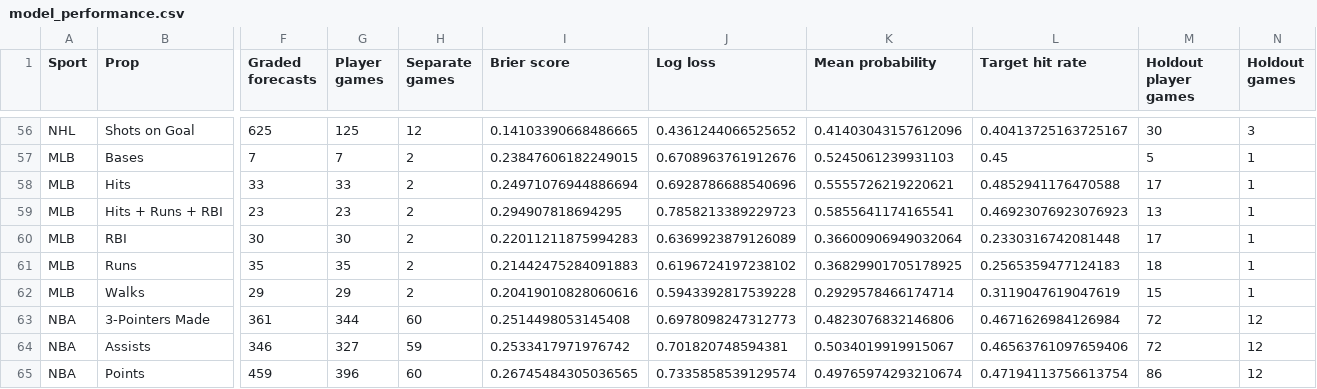
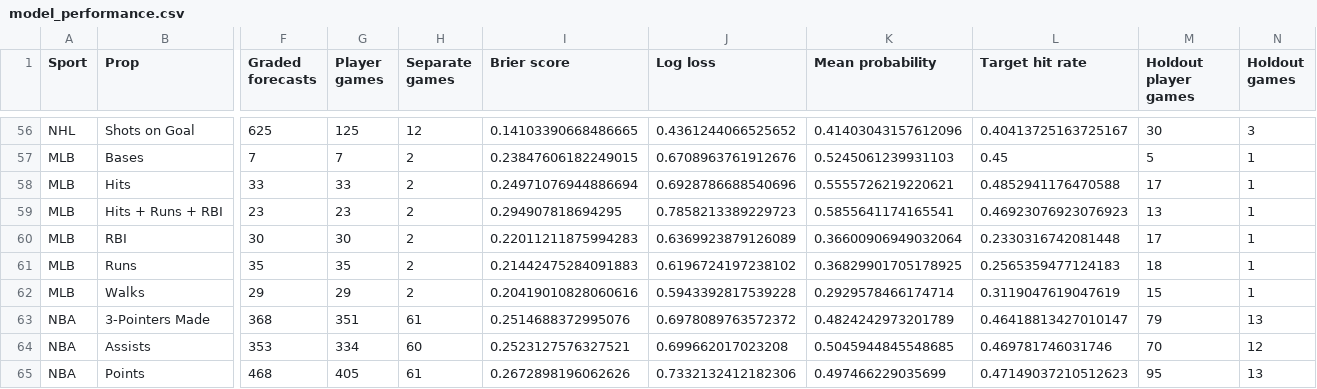
Before and after one commit to Zhotchki/MLB-Picks-Assets, a CSV file: multisport/sheets/model_performance.csv, drawn as a sheet; only a part is shown, gaps mark what is left out; the diff covers the shown part only; the diff names each change by its address in the sheet, - before the commit and + after, or states it on an @@ line.

```diff
--- a/multisport/sheets/model_performance.csv
+++ b/multisport/sheets/model_performance.csv
-F63 (Graded forecasts): 361
+F63 (Graded forecasts): 368
-G63 (Player games): 344
+G63 (Player games): 351
-H63 (Separate games): 60
+H63 (Separate games): 61
-I63 (Brier score): 0.2514498053145408
+I63 (Brier score): 0.2514688372995076
-J63 (Log loss): 0.6978098247312773
+J63 (Log loss): 0.6978089763572372
-K63 (Mean probability): 0.4823076832146806
+K63 (Mean probability): 0.4824242973201789
-L63 (Target hit rate): 0.4671626984126984
+L63 (Target hit rate): 0.46418813427010147
-M63 (Holdout player games): 72
+M63 (Holdout player games): 79
-N63 (Holdout games): 12
+N63 (Holdout games): 13
-F64 (Graded forecasts): 346
+F64 (Graded forecasts): 353
-G64 (Player games): 327
+G64 (Player games): 334
-H64 (Separate games): 59
+H64 (Separate games): 60
-I64 (Brier score): 0.2533417971976742
+I64 (Brier score): 0.2523127576327521
-J64 (Log loss): 0.701820748594381
+J64 (Log loss): 0.699662017023208
-K64 (Mean probability): 0.5034019919915067
+K64 (Mean probability): 0.5045944845548685
-L64 (Target hit rate): 0.46563761097659406
+L64 (Target hit rate): 0.469781746031746
-M64 (Holdout player games): 72
+M64 (Holdout player games): 70
-F65 (Graded forecasts): 459
+F65 (Graded forecasts): 468
-G65 (Player games): 396
+G65 (Player games): 405
-H65 (Separate games): 60
+H65 (Separate games): 61
-I65 (Brier score): 0.26745484305036565
+I65 (Brier score): 0.2672898196062626
-J65 (Log loss): 0.7335858539129574
+J65 (Log loss): 0.7332132412182306
-K65 (Mean probability): 0.49765974293210674
+K65 (Mean probability): 0.497466229035699
-L65 (Target hit rate): 0.47194113756613754
+L65 (Target hit rate): 0.47149037210512623
-M65 (Holdout player games): 86
+M65 (Holdout player games): 95
-N65 (Holdout games): 12
+N65 (Holdout games): 13
```
Also changed, not shown: 41 edited cells elsewhere in this file, multisport/sheets/results.csv, multisport/sheets/status.csv, 3 other files.
